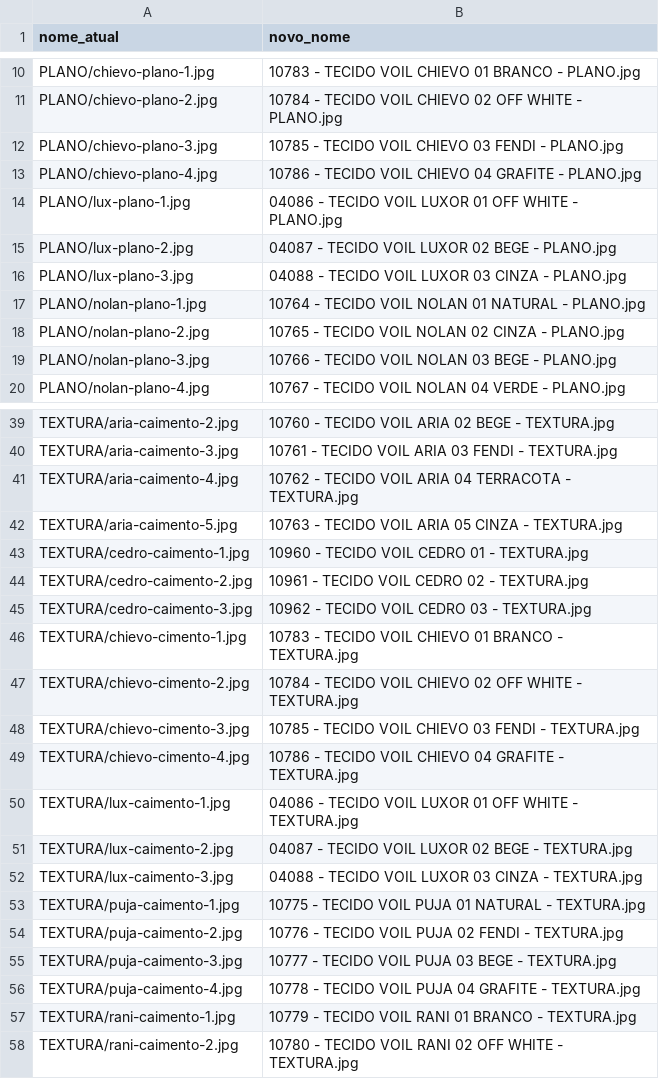
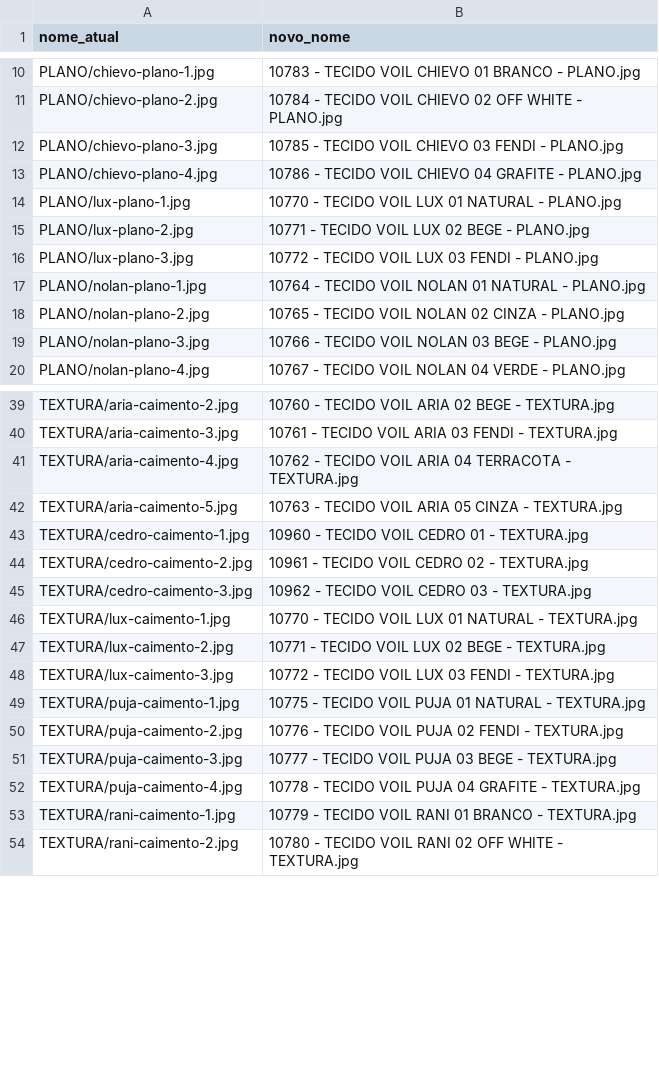
Before and after one commit to KaiqueSGomes/imgs_VendaAI---Cortinas, a CSV file: renomeacoes/renomeacao_infinite.csv, drawn as a sheet; only a part is shown, gaps mark what is left out.

```diff
--- a/renomeacoes/renomeacao_infinite.csv
+++ b/renomeacoes/renomeacao_infinite.csv
@@ -13,5 +13,5 @@ PLANO/chievo-plano-3.jpg,10785 - TECIDO VOIL CHIEVO 03 FENDI - PLANO.jpg
 PLANO/chievo-plano-4.jpg,10786 - TECIDO VOIL CHIEVO 04 GRAFITE - PLANO.jpg
-PLANO/lux-plano-1.jpg,04086 - TECIDO VOIL LUXOR 01 OFF WHITE - PLANO.jpg
-PLANO/lux-plano-2.jpg,04087 - TECIDO VOIL LUXOR 02 BEGE - PLANO.jpg
-PLANO/lux-plano-3.jpg,04088 - TECIDO VOIL LUXOR 03 CINZA - PLANO.jpg
+PLANO/lux-plano-1.jpg,10770 - TECIDO VOIL LUX 01 NATURAL - PLANO.jpg
+PLANO/lux-plano-2.jpg,10771 - TECIDO VOIL LUX 02 BEGE - PLANO.jpg
+PLANO/lux-plano-3.jpg,10772 - TECIDO VOIL LUX 03 FENDI - PLANO.jpg
 PLANO/nolan-plano-1.jpg,10764 - TECIDO VOIL NOLAN 01 NATURAL - PLANO.jpg
@@ -45,9 +45,5 @@ TEXTURA/cedro-caimento-2.jpg,10961 - TECIDO VOIL CEDRO 02 - TEXTURA.jpg
 TEXTURA/cedro-caimento-3.jpg,10962 - TECIDO VOIL CEDRO 03 - TEXTURA.jpg
-TEXTURA/chievo-cimento-1.jpg,10783 - TECIDO VOIL CHIEVO 01 BRANCO - TEXTURA.jpg
-TEXTURA/chievo-cimento-2.jpg,10784 - TECIDO VOIL CHIEVO 02 OFF WHITE - TEXTURA.jpg
-TEXTURA/chievo-cimento-3.jpg,10785 - TECIDO VOIL CHIEVO 03 FENDI - TEXTURA.jpg
-TEXTURA/chievo-cimento-4.jpg,10786 - TECIDO VOIL CHIEVO 04 GRAFITE - TEXTURA.jpg
-TEXTURA/lux-caimento-1.jpg,04086 - TECIDO VOIL LUXOR 01 OFF WHITE - TEXTURA.jpg
-TEXTURA/lux-caimento-2.jpg,04087 - TECIDO VOIL LUXOR 02 BEGE - TEXTURA.jpg
-TEXTURA/lux-caimento-3.jpg,04088 - TECIDO VOIL LUXOR 03 CINZA - TEXTURA.jpg
+TEXTURA/lux-caimento-1.jpg,10770 - TECIDO VOIL LUX 01 NATURAL - TEXTURA.jpg
+TEXTURA/lux-caimento-2.jpg,10771 - TECIDO VOIL LUX 02 BEGE - TEXTURA.jpg
+TEXTURA/lux-caimento-3.jpg,10772 - TECIDO VOIL LUX 03 FENDI - TEXTURA.jpg
 TEXTURA/puja-caimento-1.jpg,10775 - TECIDO VOIL PUJA 01 NATURAL - TEXTURA.jpg
```
Also changed, not shown: renomeacoes/renomeacao_501.csv, renomeacoes/renomeacao_502.csv, 3 other files.
